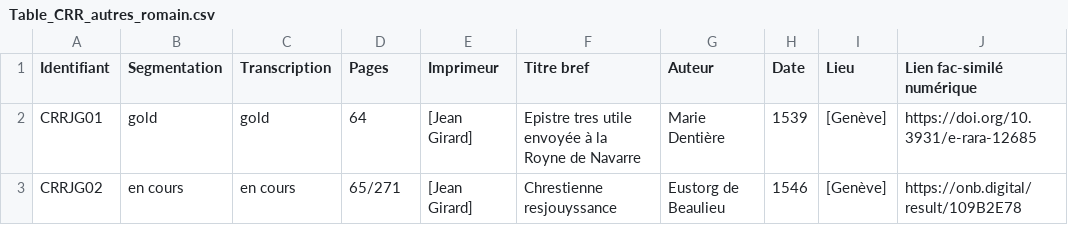
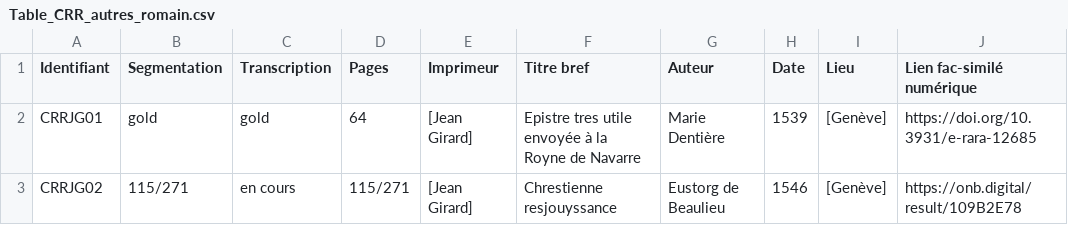
Before and after one commit to SETAFDH/SETAF-autres-romain, a CSV file: Table_CRR_autres_romain.csv, drawn as a sheet; only a part is shown; the diff names each change by its address in the sheet, - before the commit and + after, or states it on an @@ line.

Commit message:
Update Table_CRR_autres_romain.csv

```diff
--- a/Table_CRR_autres_romain.csv
+++ b/Table_CRR_autres_romain.csv
-B3 (Segmentation): en cours
+B3 (Segmentation): 115/271
-D3 (Pages): 65/271
+D3 (Pages): 115/271
```
